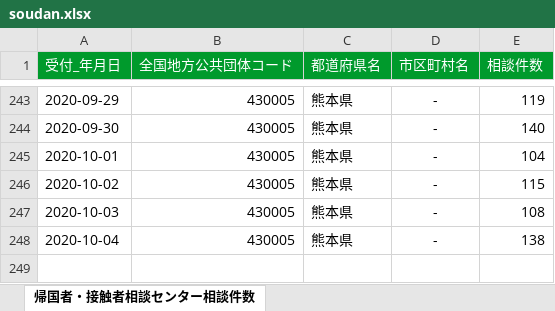
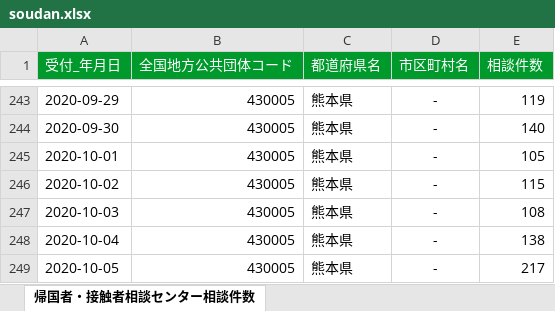
Before and after one commit to makoragi/kumamoto-covid19, an Excel workbook: soudan.xlsx, sheet 帰国者・接触者相談センター相談件数, drawn as a sheet; only a part is shown, gaps mark what is left out; values as stored, in another font and other column widths than the file's, no borders; the diff names each change by its address in the sheet, - before the commit and + after, or states it on an @@ line.

```diff
--- a/soudan.xlsx (sheet 帰国者・接触者相談センター相談件数)
+++ b/soudan.xlsx (sheet 帰国者・接触者相談センター相談件数)
-E245 (相談件数): 104
+E245 (相談件数): 105
+row 249: 2020-10-05 | 430005 | 熊本県 | - | 217
```
Also changed, not shown: kanja.xlsx, kensa.xlsx, 1 other file.
